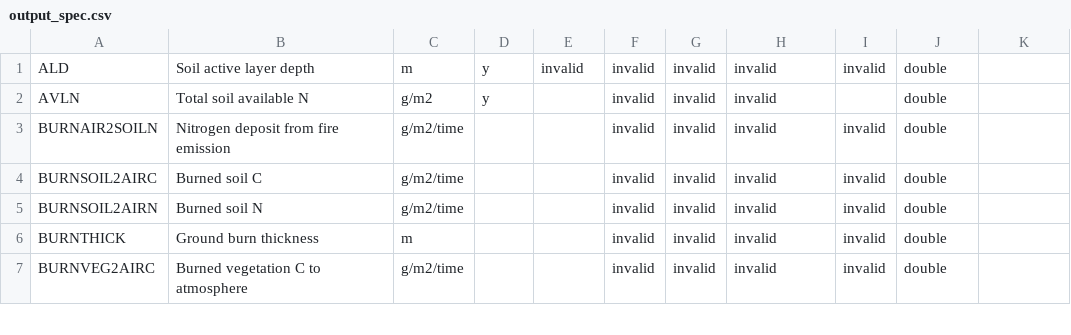
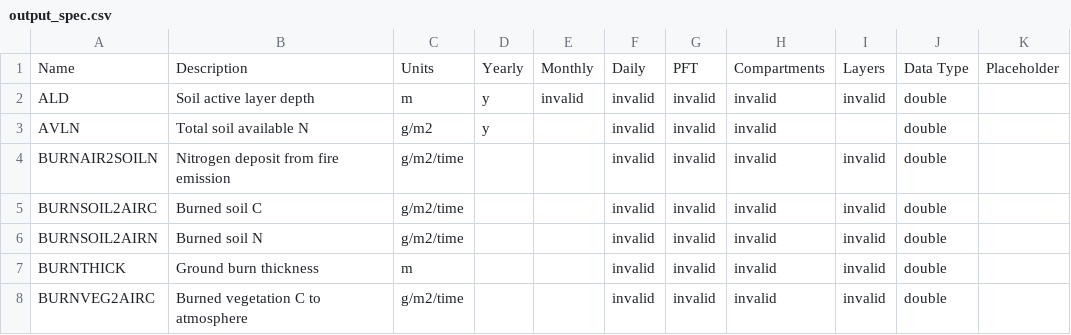
Before and after one commit to uaf-arctic-eco-modeling/dvm-dos-tem, a CSV file: config/output_spec.csv, drawn as a sheet; only a part is shown; the diff names each change by its address in the sheet, - before the commit and + after, or states it on an @@ line.

Commit message:
Adding modified outspec.csv

```diff
--- a/config/output_spec.csv
+++ b/config/output_spec.csv
+row 1: Name | Description | Units | Yearly | Monthly | Daily | PFT | Compartments | Layers | Data Type | Placeholder
```
